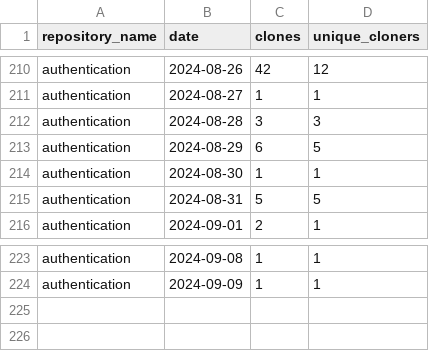
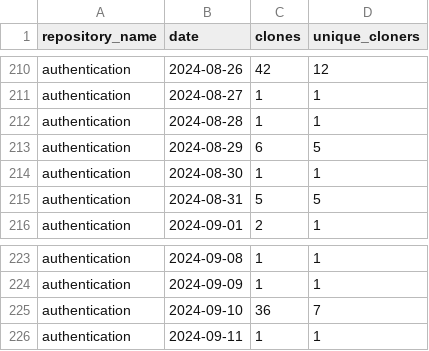
Before and after one commit to jpmorgan-payments/authentication, a CSV file: metrics/clone-stats-sorted.csv, drawn as a sheet; only a part is shown, gaps mark what is left out.

```diff
--- a/metrics/clone-stats-sorted.csv
+++ b/metrics/clone-stats-sorted.csv
@@ -211,3 +211,3 @@ authentication,2024-08-26,42,12
 authentication,2024-08-27,1,1
-authentication,2024-08-28,3,3
+authentication,2024-08-28,1,1
 authentication,2024-08-29,6,5
@@ -224 +224,3 @@ authentication,2024-09-08,1,1
 authentication,2024-09-09,1,1
+authentication,2024-09-10,36,7
+authentication,2024-09-11,1,1
```
Also changed, not shown: metrics/clone-stats.csv, metrics/referrer-stats-sorted.csv, 3 other files.
